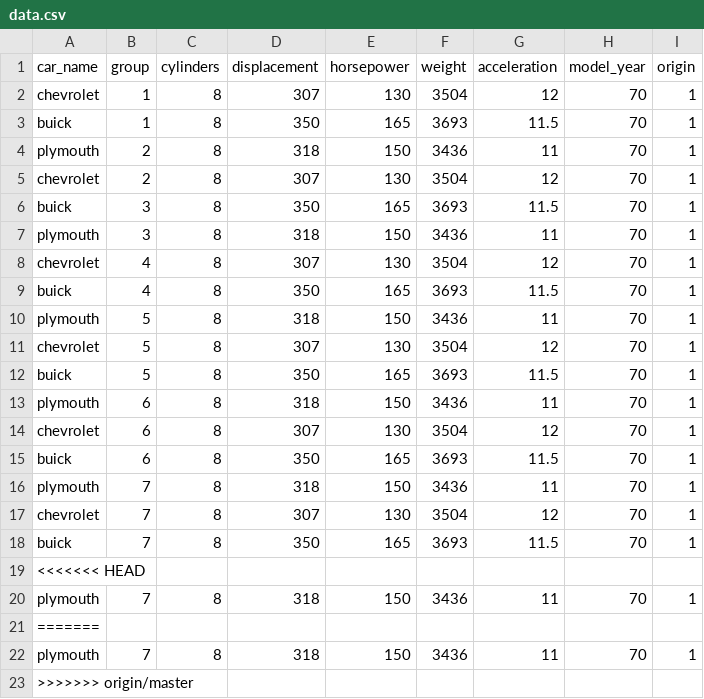
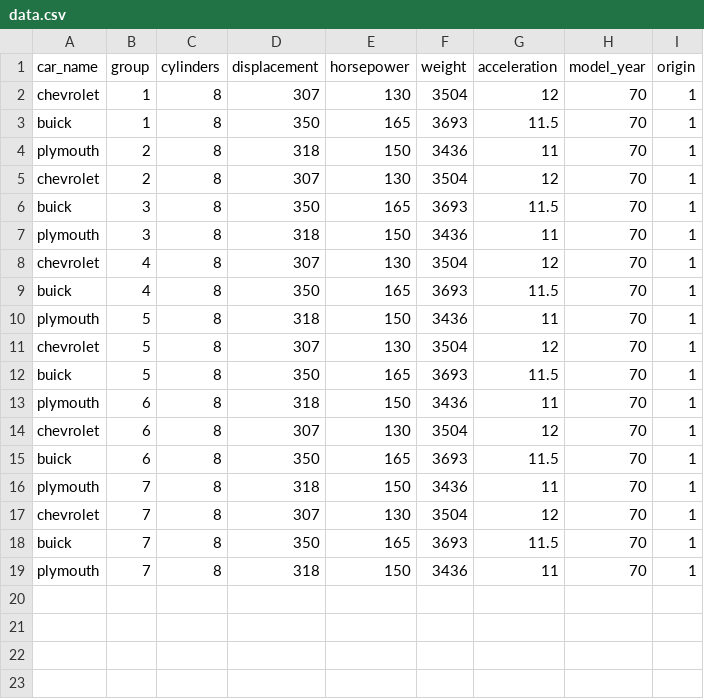
Before and after one commit to hwangtamu/userstudy, a CSV file: public/data.csv, drawn as a sheet.

```diff
--- a/public/data.csv
+++ b/public/data.csv
@@ -18,6 +18,2 @@ car_name,group,cylinders,displacement,horsepower,weight,acceleration,model_year,
 "buick",7,8,350,165,3693,11.5,70,1
-<<<<<<< HEAD
 "plymouth",7,8,318,150,3436,11,70,1
-=======
-"plymouth",7,8,318,150,3436,11,70,1
->>>>>>> origin/master
```
Also changed, not shown: public/data_.csv, 1 other file.
